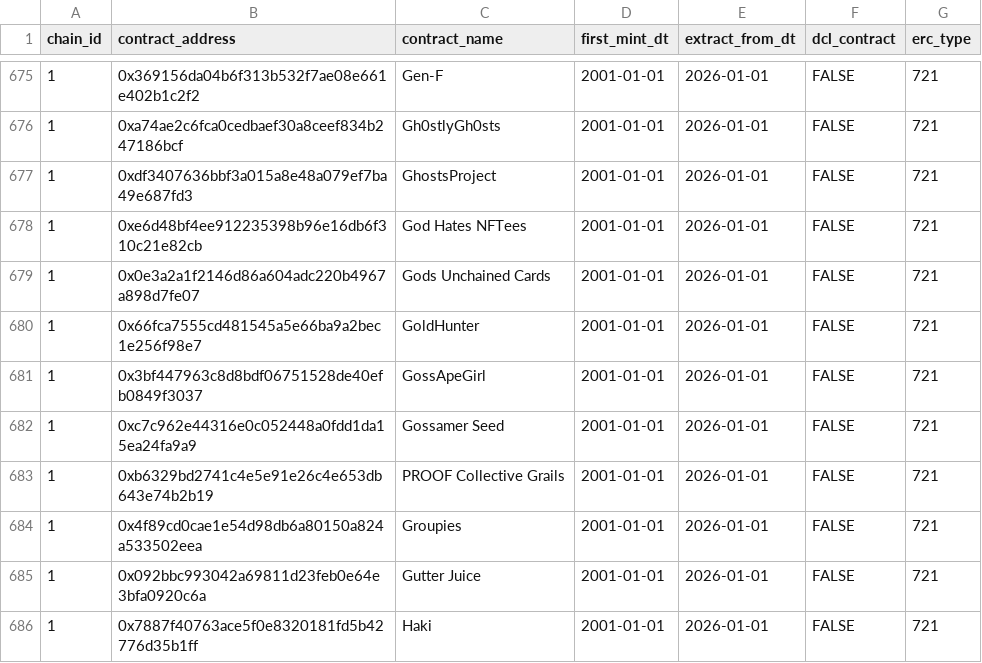
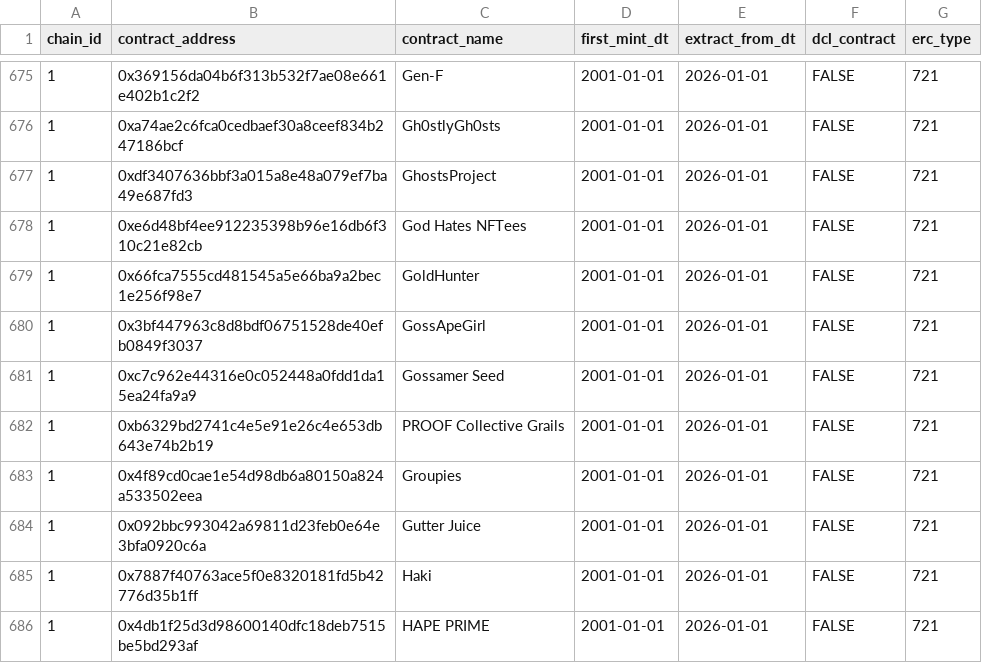
Before and after one commit to tachdoce/decentraland-data-platform, a CSV file: reference/contracts.csv, drawn as a sheet; only a part is shown, gaps mark what is left out; the shorter side is filled out with more unchanged rows.

```diff
--- a/reference/contracts.csv
+++ b/reference/contracts.csv
@@ -678,3 +678,2 @@ chain_id,contract_address,contract_name,first_mint_dt,extract_from_dt,dcl_contra
 1,0xe6d48bf4ee912235398b96e16db6f310c21e82cb,God Hates NFTees,2001-01-01,2026-01-01,FALSE,721
-1,0x0e3a2a1f2146d86a604adc220b4967a898d7fe07,Gods Unchained Cards,2001-01-01,2026-01-01,FALSE,721
 1,0x66fca7555cd481545a5e66ba9a2bec1e256f98e7,GoldHunter,2001-01-01,2026-01-01,FALSE,721
```
